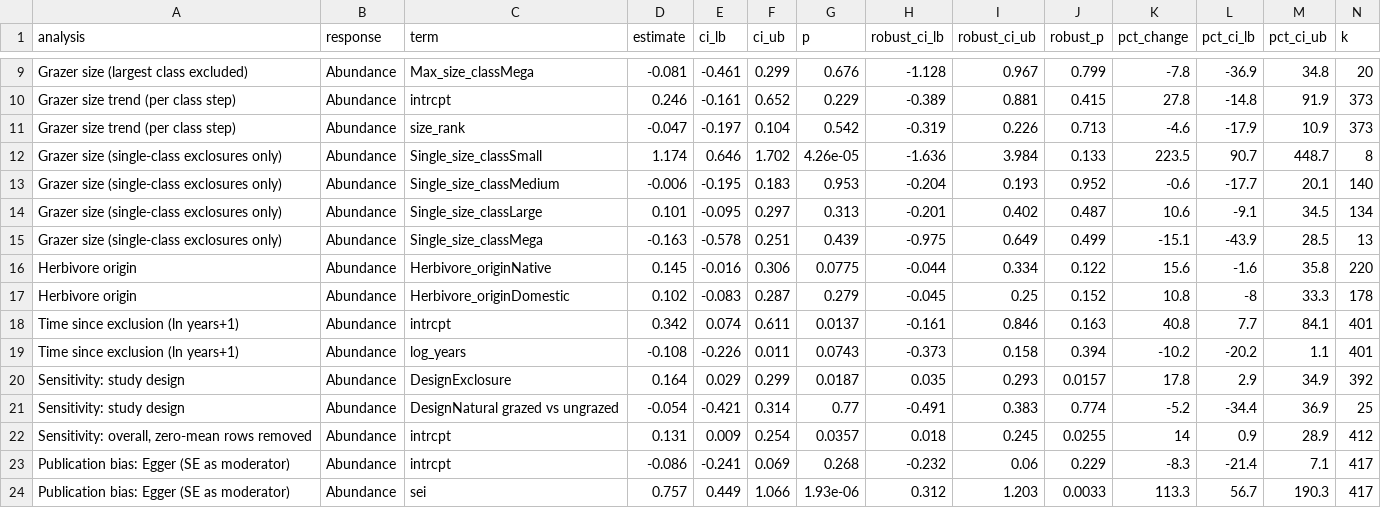
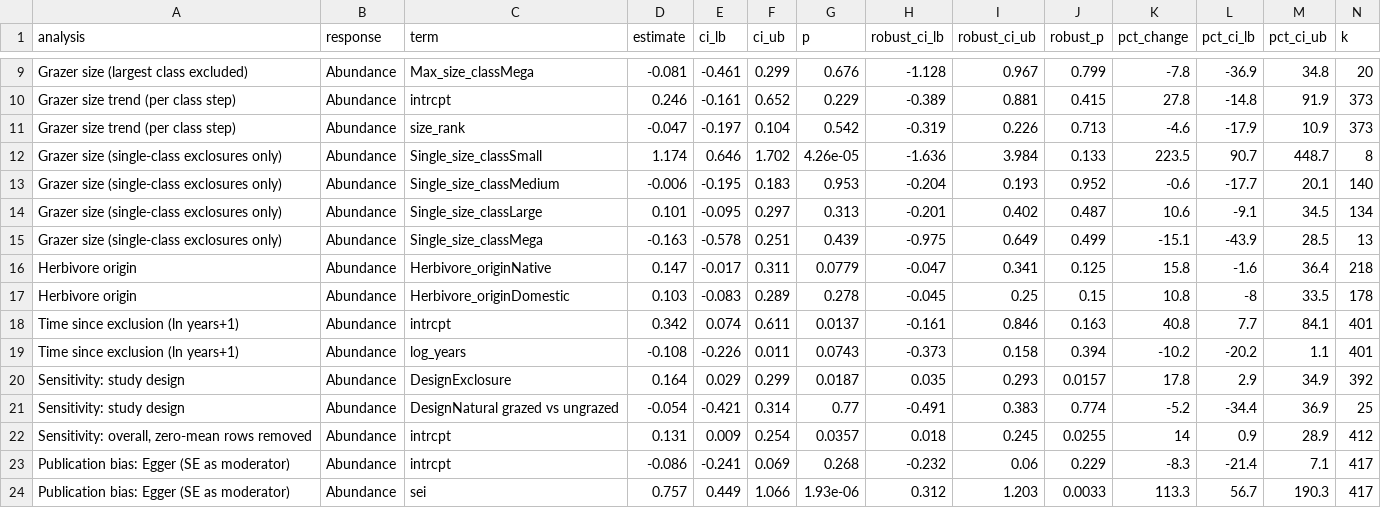
Before and after one commit to contos1994-prog/grazing_inverts_meta-analysis, a CSV file: output/tables/model_estimates.csv, drawn as a sheet; only a part is shown, gaps mark what is left out; removed rows and columns are numbered as before the commit, all else as after; rows hold the shown columns only; the diff names each change by its address in the sheet, - before the commit and + after, or states it on an @@ line.

```diff
--- a/output/tables/model_estimates.csv
+++ b/output/tables/model_estimates.csv
-row 16: Herbivore origin | Abundance | Herbivore_originNative | 0.145 | -0.016 | 0.306 | 0.0775 | -0.044 | 0.334 | 0.122 | 15.6 | -1.6 | 35.8 | 220
+row 16: Herbivore origin | Abundance | Herbivore_originNative | 0.147 | -0.017 | 0.311 | 0.0779 | -0.047 | 0.341 | 0.125 | 15.8 | -1.6 | 36.4 | 218
-D17 (estimate): 0.102
+D17 (estimate): 0.103
-F17 (ci_ub): 0.287
+F17 (ci_ub): 0.289
-G17 (p): 0.279
+G17 (p): 0.278
-J17 (robust_p): 0.152
+J17 (robust_p): 0.15
-M17 (pct_ci_ub): 33.3
+M17 (pct_ci_ub): 33.5
```
Also changed, not shown: output/tables/moderator_tests.csv, 42 other files.
